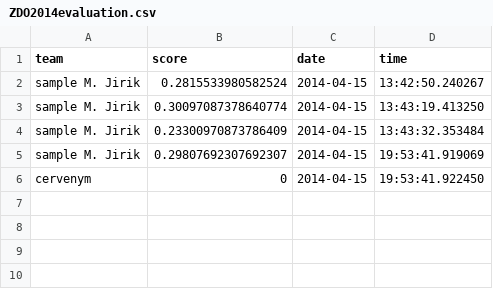
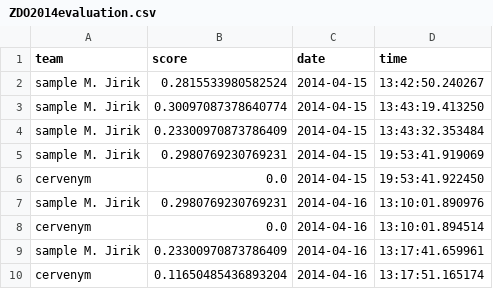
Before and after one commit to mjirik/ZDO2014semestralky, a CSV file: ZDO2014evaluation.csv, drawn as a sheet.

```diff
--- a/ZDO2014evaluation.csv
+++ b/ZDO2014evaluation.csv
@@ -4,3 +4,7 @@ sample M. Jirik,0.30097087378640774,2014-04-15,13:43:19.413250
 sample M. Jirik,0.23300970873786409,2014-04-15,13:43:32.353484
-sample M. Jirik,0.29807692307692307,2014-04-15,19:53:41.919069
-cervenym,0,2014-04-15,19:53:41.922450
+sample M. Jirik,0.2980769230769231,2014-04-15,19:53:41.919069
+cervenym,0.0,2014-04-15,19:53:41.922450
+sample M. Jirik,0.2980769230769231,2014-04-16,13:10:01.890976
+cervenym,0.0,2014-04-16,13:10:01.894514
+sample M. Jirik,0.23300970873786409,2014-04-16,13:17:41.659961
+cervenym,0.11650485436893204,2014-04-16,13:17:51.165174
```
Also changed, not shown: 4 other files.
